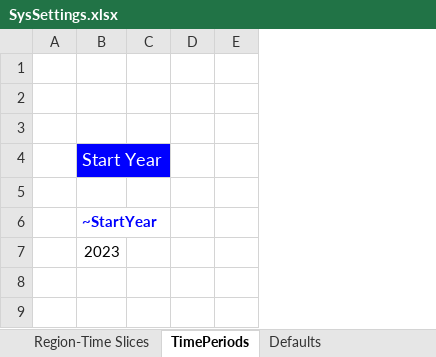
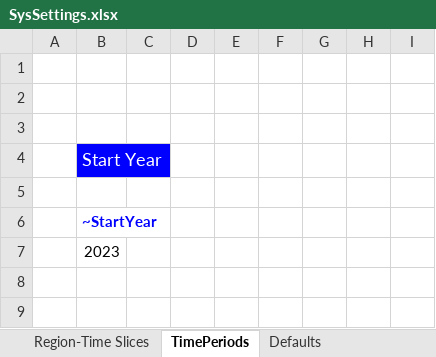
Before and after one commit to GALALORENZO/TIMES, an Excel workbook: SysSettings.xlsx, sheet TimePeriods, drawn as a sheet; only a part is shown; values as stored, in another font and other column widths than the file's, no borders; the diff covers the shown part only; the diff names each change by its address in the sheet, - before the commit and + after, or states it on an @@ line.

```diff
--- a/SysSettings.xlsx (sheet TimePeriods)
+++ b/SysSettings.xlsx (sheet TimePeriods)
+column F, empty
+column G, empty
+column H, empty
+column I, empty
```
Also changed, not shown: 21 added rows elsewhere in this sheet, sheet Constants, formulas that keep their value.
